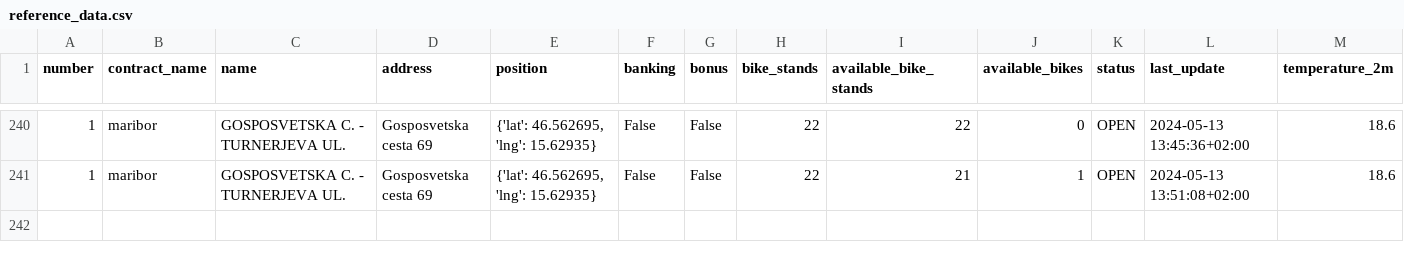
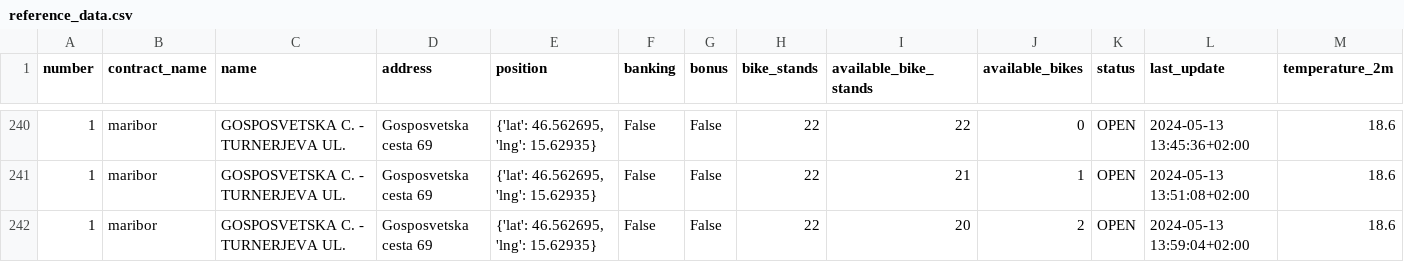
Before and after one commit to PetelinekBenjamin/strojnoucenje111, a CSV file: data/processed/reference_data.csv, drawn as a sheet; only a part is shown, gaps mark what is left out; rows hold the shown columns only; the diff names each change by its address in the sheet, - before the commit and + after, or states it on an @@ line.

```diff
--- a/data/processed/reference_data.csv
+++ b/data/processed/reference_data.csv
+row 242: 1 | maribor | GOSPOSVETSKA C. - TURNERJEVA UL. | Gosposvetska cesta 69 | {'lat': 46.562695, 'lng': 15.62935} | False | False | 22 | 20 | 2 | OPEN | 2024-05-13 13:59:04+02:00 | 18.6
```
Also changed, not shown: 6 other files.
